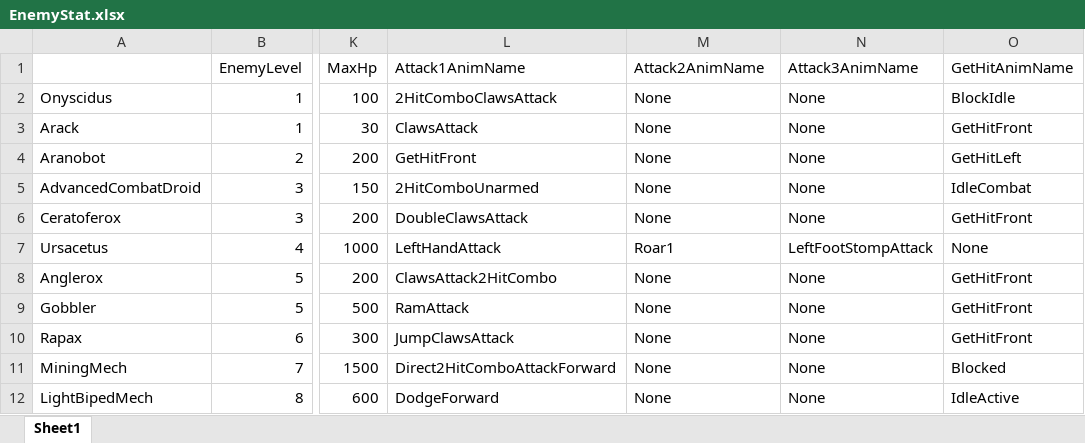
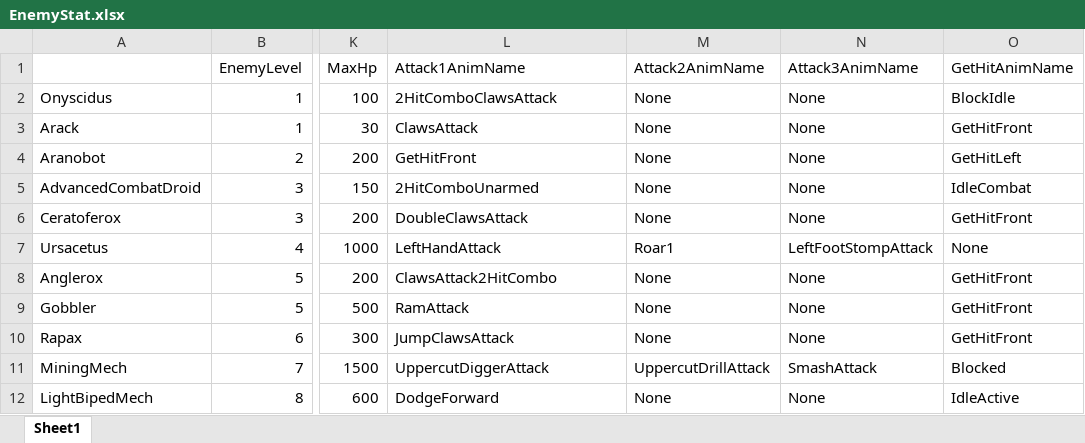
Before and after one commit to SaintPingu/X-MACHINA, an Excel workbook: Client/X-MACHINA/Import/XL/Enemy/EnemyStat.xlsx, sheet Sheet1, drawn as a sheet; only a part is shown, gaps mark what is left out; values as stored, in another font and other column widths than the file's, no borders; the diff names each change by its address in the sheet, - before the commit and + after, or states it on an @@ line.

```diff
--- a/Client/X-MACHINA/Import/XL/Enemy/EnemyStat.xlsx (sheet Sheet1)
+++ b/Client/X-MACHINA/Import/XL/Enemy/EnemyStat.xlsx (sheet Sheet1)
-L11 (Attack1AnimName): Direct2HitComboAttackForward
+L11 (Attack1AnimName): UppercutDiggerAttack
-M11 (Attack2AnimName): None
+M11 (Attack2AnimName): UppercutDrillAttack
-N11 (Attack3AnimName): None
+N11 (Attack3AnimName): SmashAttack
```
Also changed, not shown: 34 other files.
